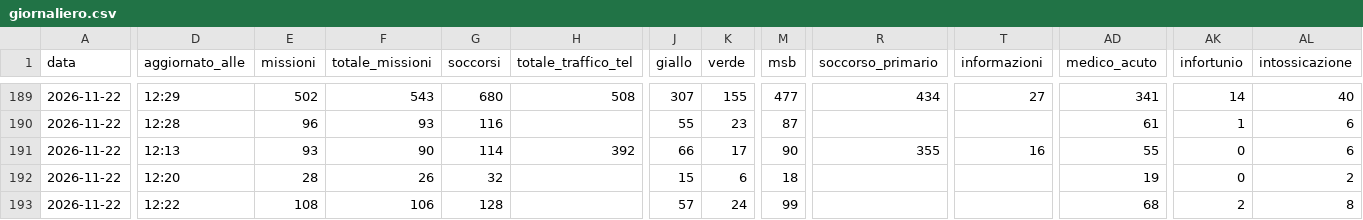
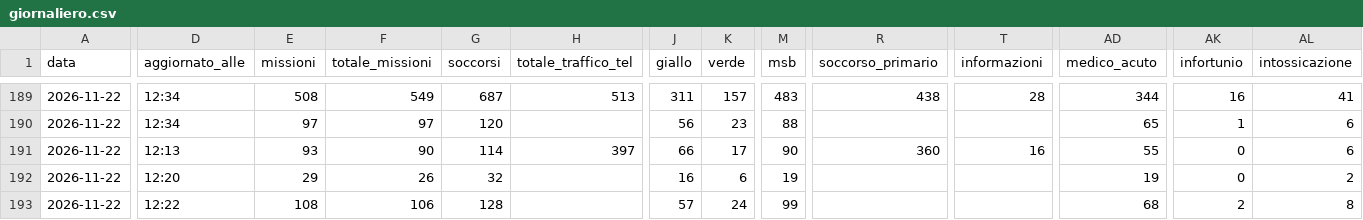
Before and after one commit to Alvarez2009-svg/4r3u1, a CSV file: data/giornaliero.csv, drawn as a sheet; only a part is shown, gaps mark what is left out; the diff covers the shown part only; the diff names each change by its address in the sheet, - before the commit and + after, or states it on an @@ line.

```diff
--- a/data/giornaliero.csv
+++ b/data/giornaliero.csv
-D189 (aggiornato_alle): 12:29
+D189 (aggiornato_alle): 12:34
-E189 (missioni): 502
+E189 (missioni): 508
-F189 (totale_missioni): 543
+F189 (totale_missioni): 549
-G189 (soccorsi): 680
+G189 (soccorsi): 687
-H189 (totale_traffico_tel): 508
+H189 (totale_traffico_tel): 513
-J189 (giallo): 307
+J189 (giallo): 311
-K189 (verde): 155
+K189 (verde): 157
-M189 (msb): 477
+M189 (msb): 483
-R189 (soccorso_primario): 434
+R189 (soccorso_primario): 438
-T189 (informazioni): 27
+T189 (informazioni): 28
-AD189 (medico_acuto): 341
+AD189 (medico_acuto): 344
-AK189 (infortunio): 14
+AK189 (infortunio): 16
-AL189 (intossicazione): 40
+AL189 (intossicazione): 41
-D190 (aggiornato_alle): 12:28
+D190 (aggiornato_alle): 12:34
-E190 (missioni): 96
+E190 (missioni): 97
-F190 (totale_missioni): 93
+F190 (totale_missioni): 97
-G190 (soccorsi): 116
+G190 (soccorsi): 120
-J190 (giallo): 55
+J190 (giallo): 56
-M190 (msb): 87
+M190 (msb): 88
-AD190 (medico_acuto): 61
+AD190 (medico_acuto): 65
-H191 (totale_traffico_tel): 392
+H191 (totale_traffico_tel): 397
-R191 (soccorso_primario): 355
+R191 (soccorso_primario): 360
-E192 (missioni): 28
+E192 (missioni): 29
-J192 (giallo): 15
+J192 (giallo): 16
-M192 (msb): 18
+M192 (msb): 19
```
Also changed, not shown: 31 edited cells elsewhere in this file, 2 other files.
